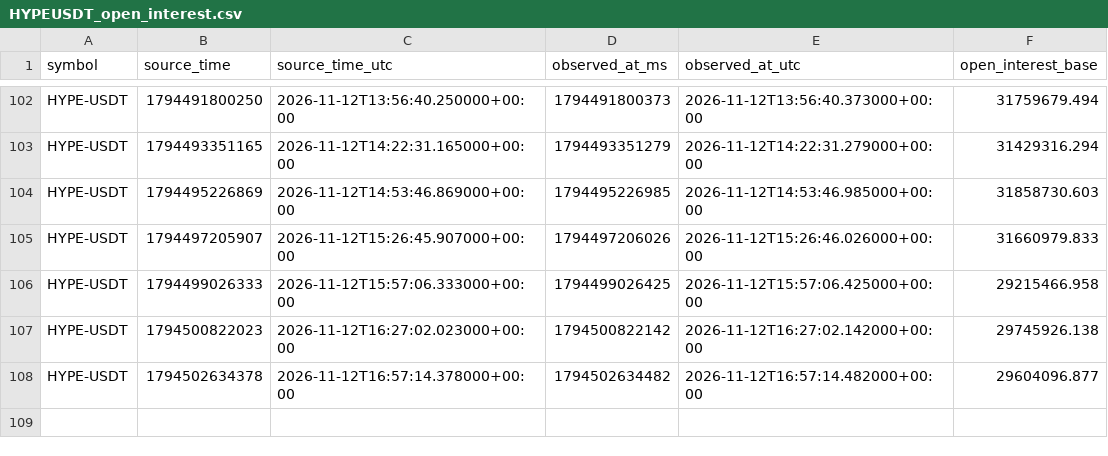
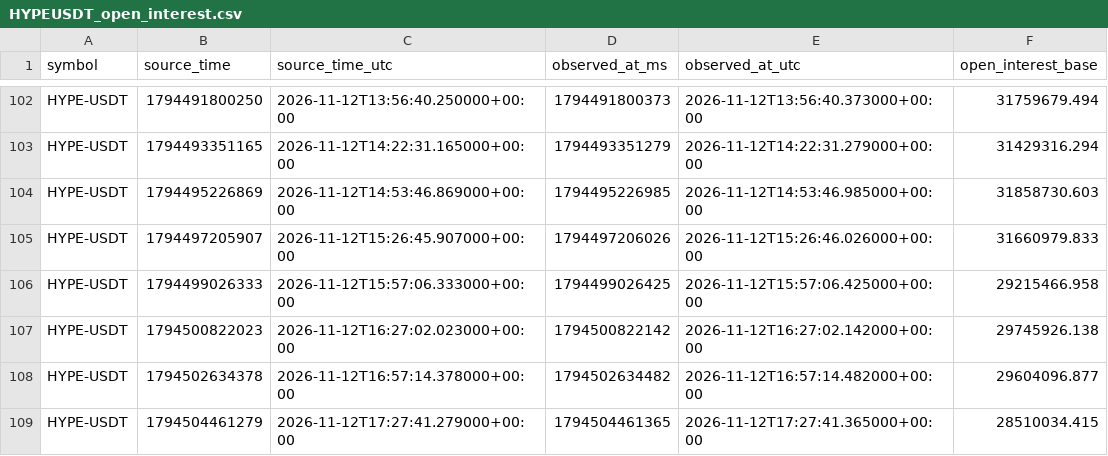
Before and after one commit to Gamadril34rus/astra_bot, a CSV file: data/bingx_usdm/open_interest/HYPEUSDT_open_interest.csv, drawn as a sheet; only a part is shown, gaps mark what is left out.

```diff
--- a/data/bingx_usdm/open_interest/HYPEUSDT_open_interest.csv
+++ b/data/bingx_usdm/open_interest/HYPEUSDT_open_interest.csv
@@ -108 +108,2 @@ HYPE-USDT,1794500822023,2026-11-12T16:27:02.023000+00:00,1794500822142,2026-11-1
 HYPE-USDT,1794502634378,2026-11-12T16:57:14.378000+00:00,1794502634482,2026-11-12T16:57:14.482000+00:00,29604096.877
+HYPE-USDT,1794504461279,2026-11-12T17:27:41.279000+00:00,1794504461365,2026-11-12T17:27:41.365000+00:00,28510034.415
```
Also changed, not shown: data/bingx_usdm/HYPEUSDT_30m.csv, data/bingx_usdm/open_interest/BTCUSDT_open_interest.csv, 9 other files.
